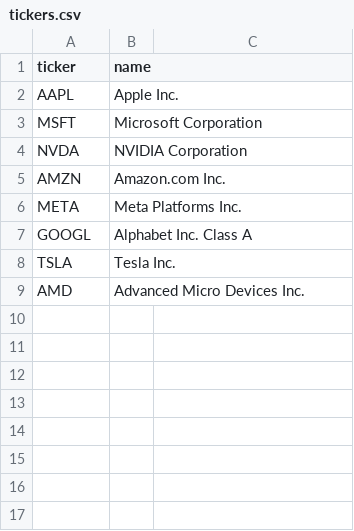
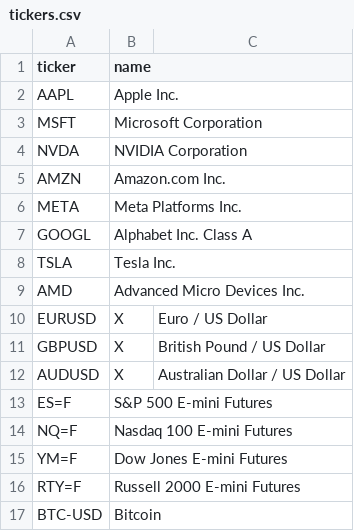
Before and after one commit to pkiprop-afk/Alphascreener, a CSV file: src/data/tickers.csv, drawn as a sheet; the diff names each change by its address in the sheet, - before the commit and + after, or states it on an @@ line.

```diff
--- a/src/data/tickers.csv
+++ b/src/data/tickers.csv
+row 10: EURUSD | X | Euro / US Dollar
+row 11: GBPUSD | X | British Pound / US Dollar
+row 12: AUDUSD | X | Australian Dollar / US Dollar
+row 13: ES=F | S&P 500 E-mini Futures
+row 14: NQ=F | Nasdaq 100 E-mini Futures
+row 15: YM=F | Dow Jones E-mini Futures
+row 16: RTY=F | Russell 2000 E-mini Futures
+row 17: BTC-USD | Bitcoin
```
